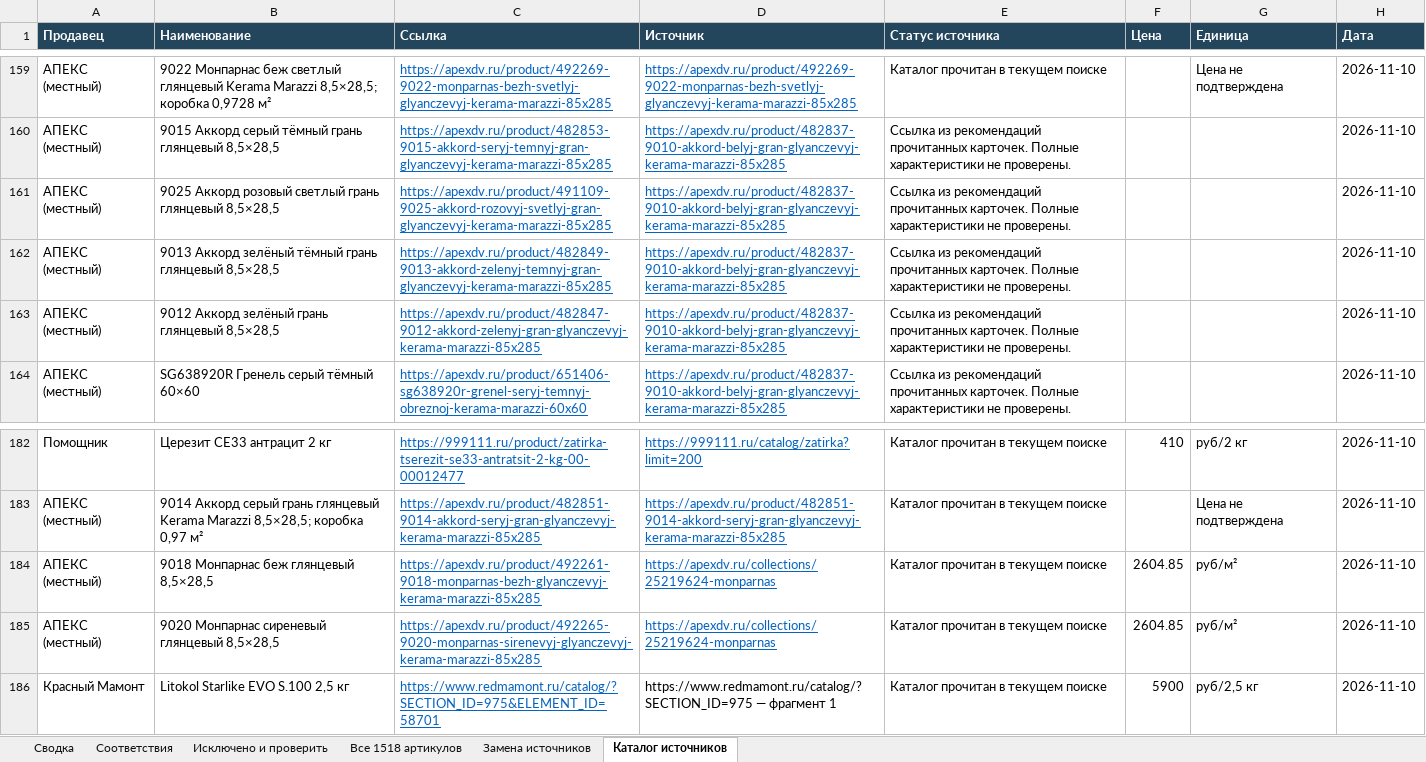
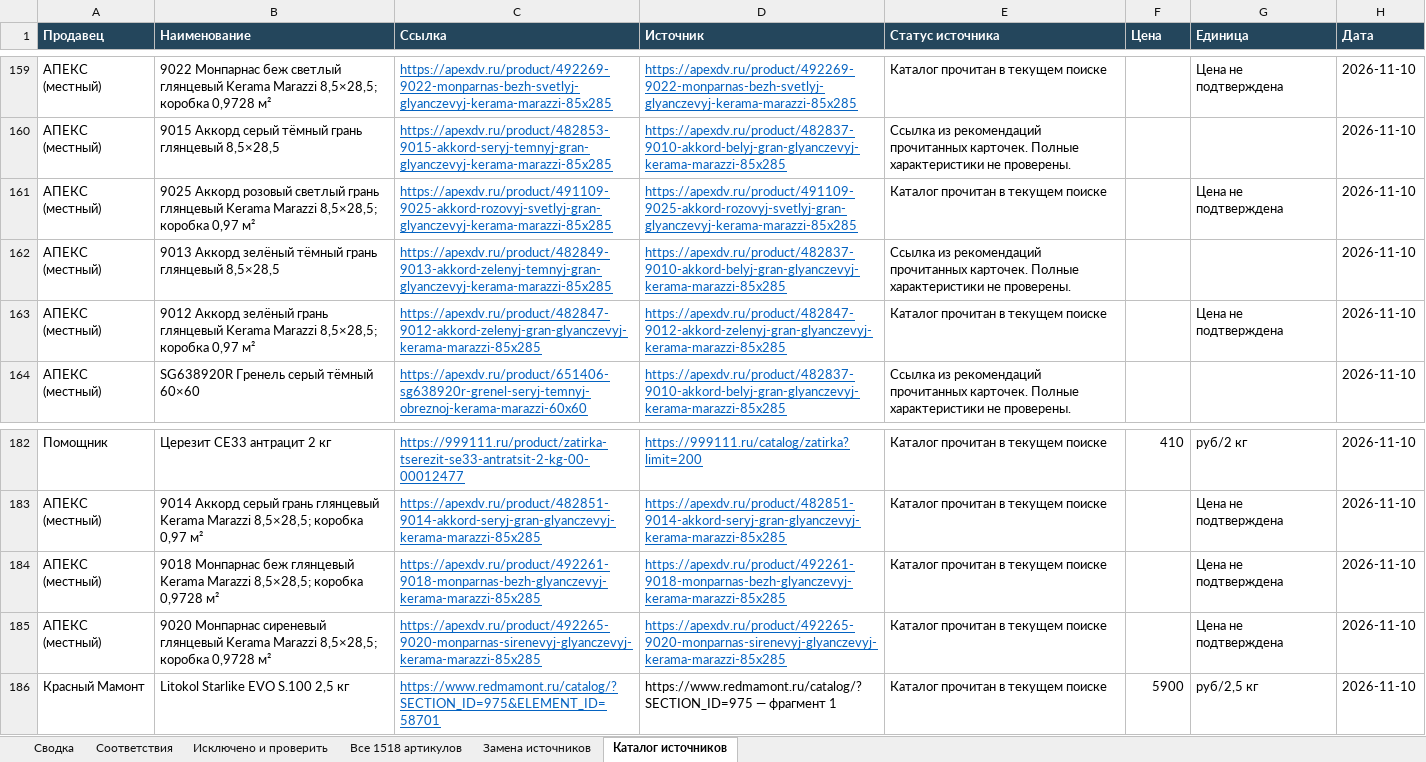
Before and after one commit to dmitrypalych44-ai/cloude, an Excel workbook: reports/competitor_matches.xlsx, sheet Каталог источников, drawn as a sheet; only a part is shown, gaps mark what is left out; values as stored, in another font and other column widths than the file's, no borders; the diff names each change by its address in the sheet, - before the commit and + after, or states it on an @@ line.

Commit message:
Verify two more Akkord box matches and reject mismatched Monparnas packs
Co-authored-by: arena-agent <297053741+arena-agent@users.noreply.github.com>

```diff
--- a/reports/competitor_matches.xlsx (sheet Каталог источников)
+++ b/reports/competitor_matches.xlsx (sheet Каталог источников)
-B161 (Наименование): …грань глянцевый 8,5×28,5
+B161 (Наименование): …грань глянцевый Kerama Marazzi 8,5×28,5; коробка 0,97 м²
-D161 (Источник): https://apexdv.ru/product/482837-9010-akkord-belyj-gran-glyanczevyj-kerama-marazzi-85x285
+D161 (Источник): https://apexdv.ru/product/491109-9025-akkord-rozovyj-svetlyj-gran-glyanczevyj-kerama-marazzi-85x285
-E161 (Статус источника): Ссылка из рекомендаций прочитанных карточек. Полные характеристики не проверены.
+E161 (Статус источника): Каталог прочитан в текущем поиске
-G161 (Единица): (empty)
+G161 (Единица): Цена не подтверждена
-B163 (Наименование): …грань глянцевый 8,5×28,5
+B163 (Наименование): …грань глянцевый Kerama Marazzi 8,5×28,5; коробка 0,97 м²
-D163 (Источник): https://apexdv.ru/product/482837-9010-akkord-belyj-gran-glyanczevyj-kerama-marazzi-85x285
+D163 (Источник): https://apexdv.ru/product/482847-9012-akkord-zelenyj-gran-glyanczevyj-kerama-marazzi-85x285
-E163 (Статус источника): Ссылка из рекомендаций прочитанных карточек. Полные характеристики не проверены.
+E163 (Статус источника): Каталог прочитан в текущем поиске
-G163 (Единица): (empty)
+G163 (Единица): Цена не подтверждена
-B184 (Наименование): …беж глянцевый 8,5×28,5
+B184 (Наименование): …беж глянцевый Kerama Marazzi 8,5×28,5; коробка 0,9728 м²
-D184 (Источник): https://apexdv.ru/collections/25219624-monparnas
+D184 (Источник): https://apexdv.ru/product/492261-9018-monparnas-bezh-glyanczevyj-kerama-marazzi-85x285
-F184:F185 (Цена): 2604.85
+F184:F185 (Цена): (empty)
-G184:G185 (Единица): руб/м²
+G184:G185 (Единица): Цена не подтверждена
-B185 (Наименование): …сиреневый глянцевый 8,5×28,5
+B185 (Наименование): …сиреневый глянцевый Kerama Marazzi 8,5×28,5; коробка 0,9728 м²
-D185 (Источник): https://apexdv.ru/collections/25219624-monparnas
+D185 (Источник): https://apexdv.ru/product/492265-9020-monparnas-sirenevyj-glyanczevyj-kerama-marazzi-85x285
```
Also changed, not shown: sheet Исключено и проверить, sheet Соответствия, sheet Все 1518 артикулов, sheet Сводка, 4 other files.
